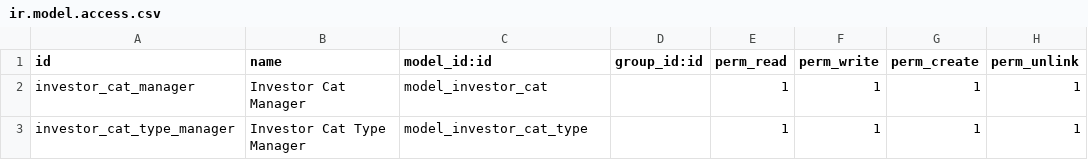
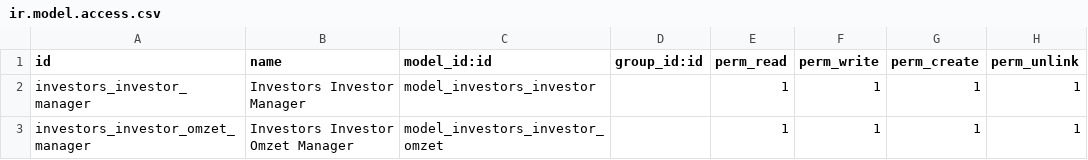
Before and after one commit to leomatt547/analisis_investor, a CSV file: security/ir.model.access.csv, drawn as a sheet.

```diff
--- a/security/ir.model.access.csv
+++ b/security/ir.model.access.csv
@@ -1,3 +1,3 @@
 id,name,model_id:id,group_id:id,perm_read,perm_write,perm_create,perm_unlink
-investor_cat_manager,Investor Cat Manager,model_investor_cat,,1,1,1,1
-investor_cat_type_manager,Investor Cat Type Manager,model_investor_cat_type,,1,1,1,1
+investors_investor_manager,Investors Investor Manager,model_investors_investor,,1,1,1,1
+investors_investor_omzet_manager,Investors Investor Omzet Manager,model_investors_investor_omzet,,1,1,1,1
```
Also changed, not shown: 10 other files.
